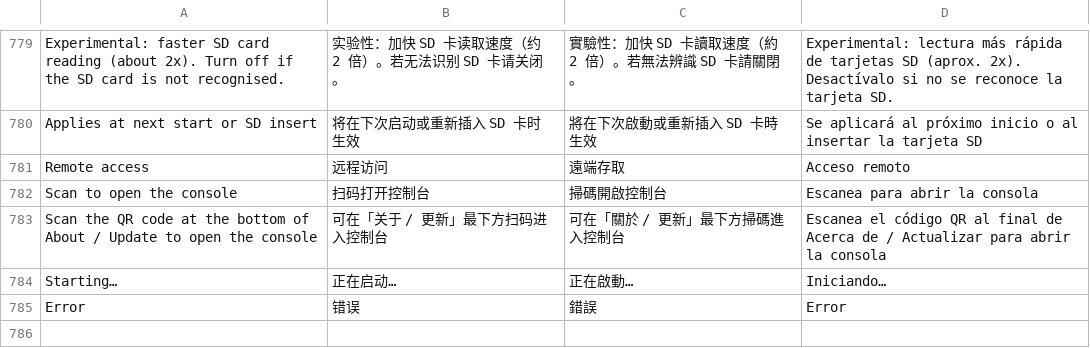
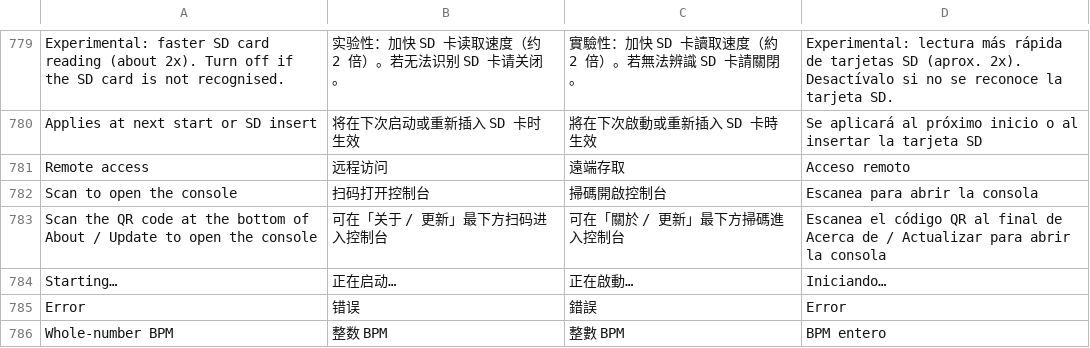
Before and after one commit to Cd1s/EngineX-OS, a TSV file: tools/ui-mod/i18n.tsv, drawn as a sheet; only a part is shown, gaps mark what is left out; the diff names each change by its address in the sheet, - before the commit and + after, or states it on an @@ line.

Commit message:
feat(ui-mod): add Whole-number BPM pitch fader plateau mode

```diff
--- a/tools/ui-mod/i18n.tsv
+++ b/tools/ui-mod/i18n.tsv
+row 786: Whole-number BPM | 整数 BPM | 整數 BPM | BPM entero
```
Also changed, not shown: 10 other files.
